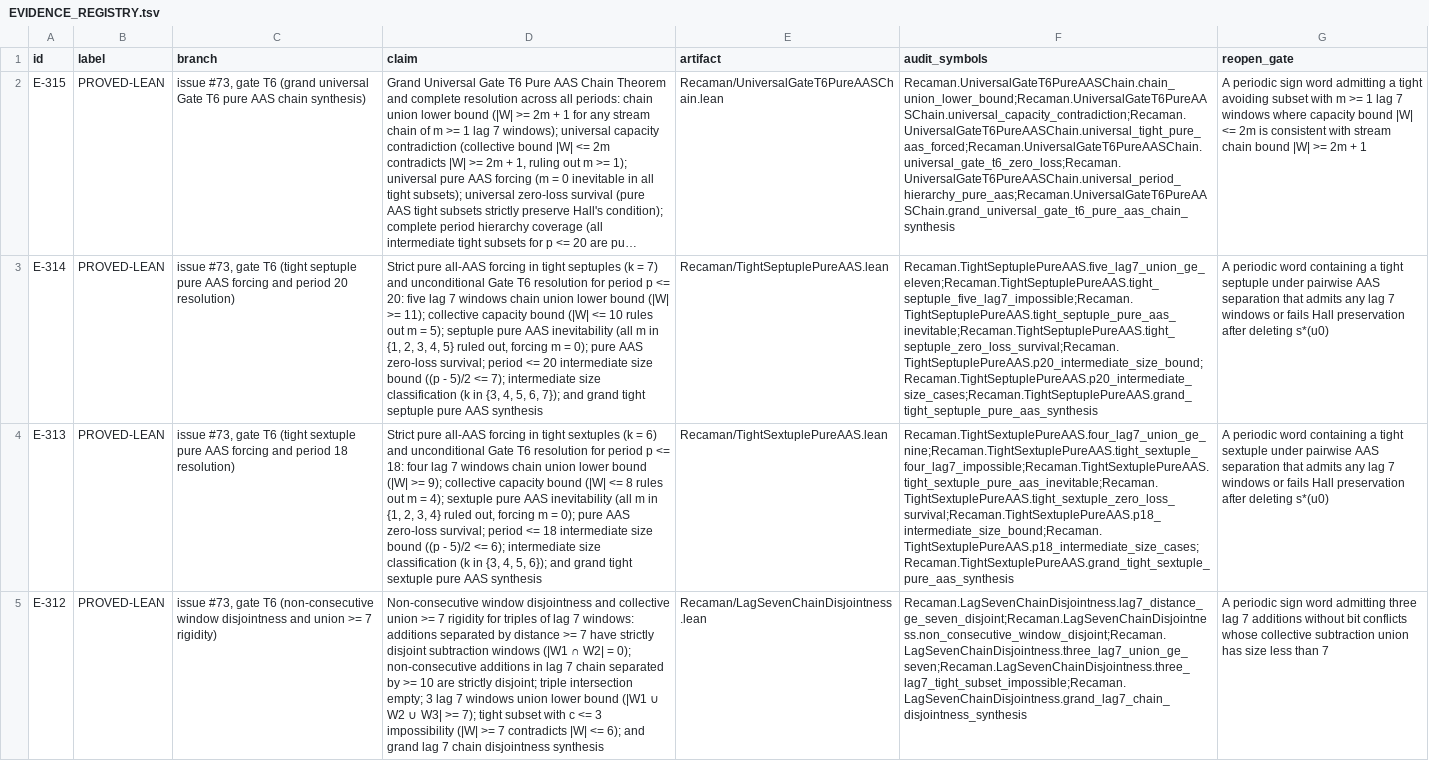
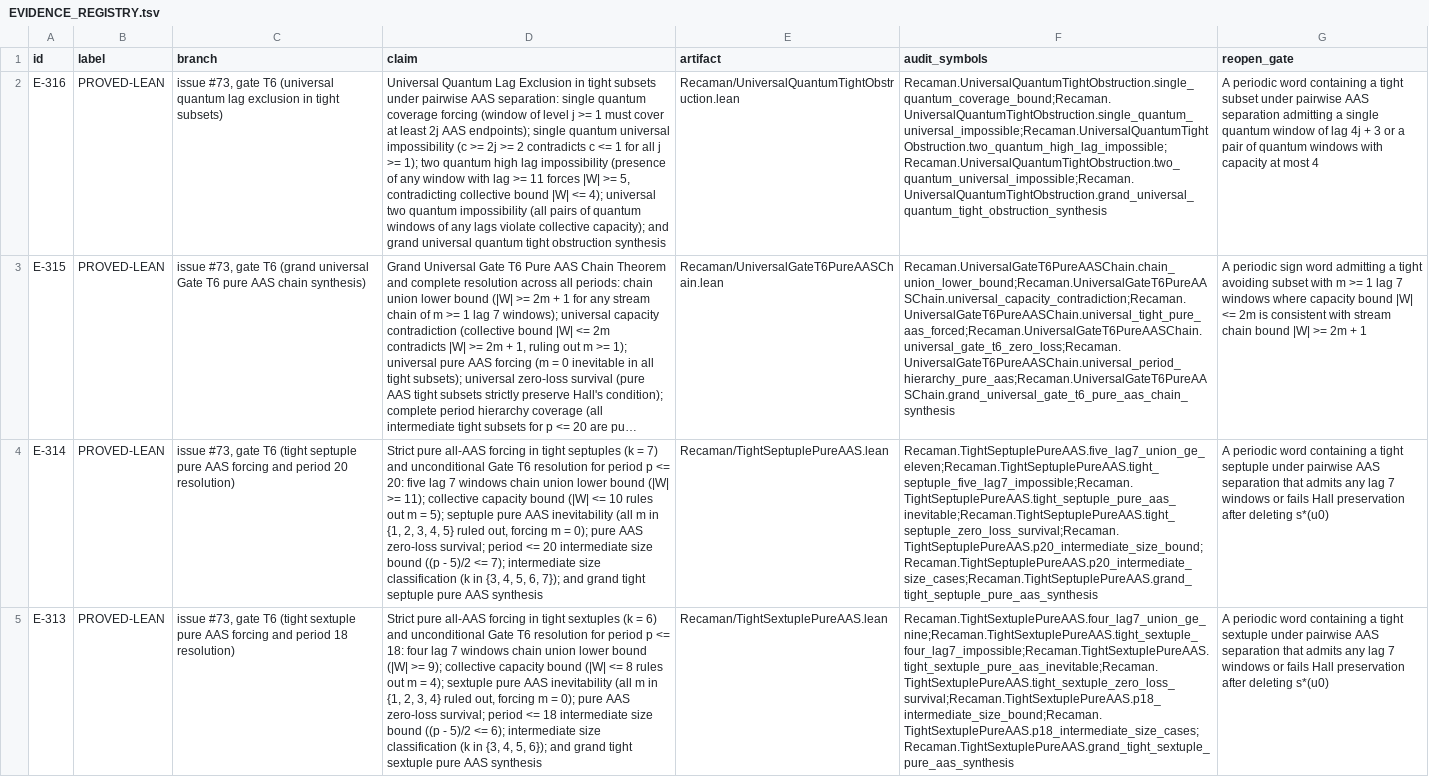
Before and after one commit to hirokidaichi/recaman-lean-research, a TSV file: docs/EVIDENCE_REGISTRY.tsv, drawn as a sheet; only a part is shown; the shorter side is filled out with more unchanged rows; long unchanged cells end in …; the diff names each change by its address in the sheet, - before the commit and + after, or states it on an @@ line.

Commit message:
feat(gate_t6): formalize universal quantum lag exclusion in tight subsets (E-316)

```diff
--- a/docs/EVIDENCE_REGISTRY.tsv
+++ b/docs/EVIDENCE_REGISTRY.tsv
+row 2: E-316 | PROVED-LEAN | issue #73, gate T6 (universal quantum lag exclusion in tight subsets) | Universal Quantum Lag Exclusion in tight subsets under pairwise AAS separation: single quantum coverage forcing (window of level j >= 1 must cover at least 2j AAS endpoints); single quantum universal impossibility (c >= 2j >= 2 contradicts c <= 1 for all j >= 1); two quantum high lag impossibility (presence of any window with lag >= 11 forces |W| >= 5, contradicting collective bound |W| <= 4); universal two quantum impossibility (all pairs of quantum windows of any lags violate collective capacity); and grand universal quantum tight obstruction synthesis | Recaman/UniversalQuantumTightObstruction.lean | Recaman.UniversalQuantumTightObstruction.single_quantum_coverage_bound;Recaman.UniversalQuantumTightObstruction.single_quantum_universal_impossible;Recaman.UniversalQuantumTightObstruction.two_quantum_high_lag_impossible;Recaman.UniversalQuantumTightObstruction.two_quantum_universal_impossible;Recaman.UniversalQuantumTightObstruction.grand_universal_quantum_tight_obstruction_synthesis | A periodic word containing a tight subset under pairwise AAS separation admitting a single quantum window of lag 4j + 3 or a pair of quantum windows with capacity at most 4
```
Also changed, not shown: 5 other files.
